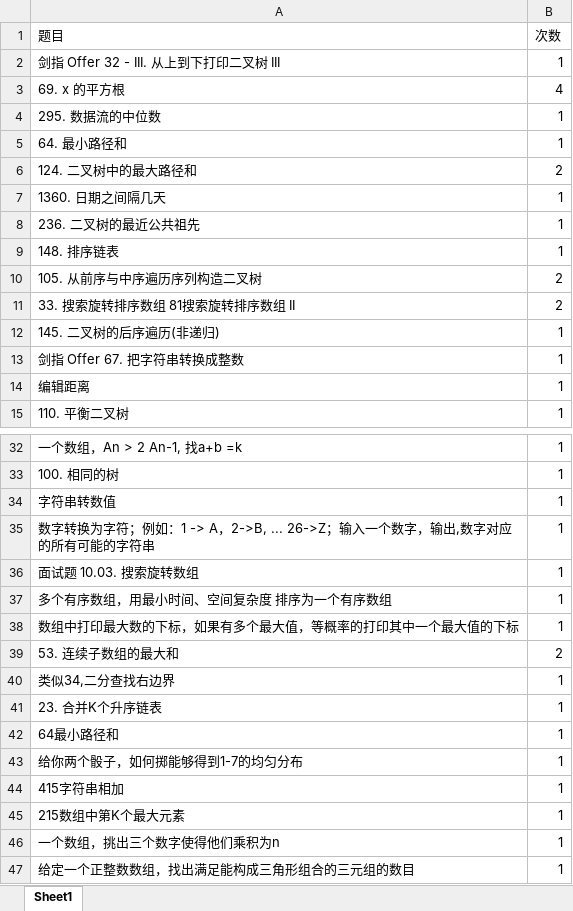
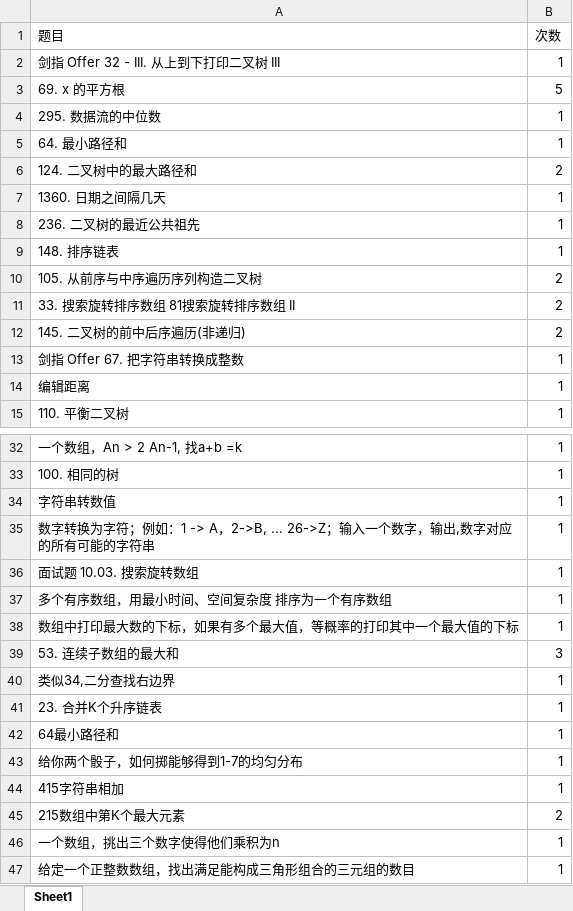
Before and after one commit to lisan97/leetcode, an Excel workbook: 面经出现.xlsx, sheet Sheet1, drawn as a sheet; only a part is shown, gaps mark what is left out; values as stored, in another font and other column widths than the file's, no borders; removed rows and columns are numbered as before the commit, all else as after; the diff covers the shown part only; the diff names each change by its address in the sheet, - before the commit and + after, or states it on an @@ line.

```diff
--- a/面经出现.xlsx (sheet Sheet1)
+++ b/面经出现.xlsx (sheet Sheet1)
-B3 (次数): 4
+B3 (次数): 5
-row 12: 145. 二叉树的后序遍历(非递归) | 1
+row 12: 145. 二叉树的前中后序遍历(非递归) | 2
-B39 (次数): 2
+B39 (次数): 3
-B45 (次数): 1
+B45 (次数): 2
```
Also changed, not shown: 21 added rows, 1 removed row and 2 edited cells elsewhere in this sheet, 时间表.xlsx, 13 other files.
